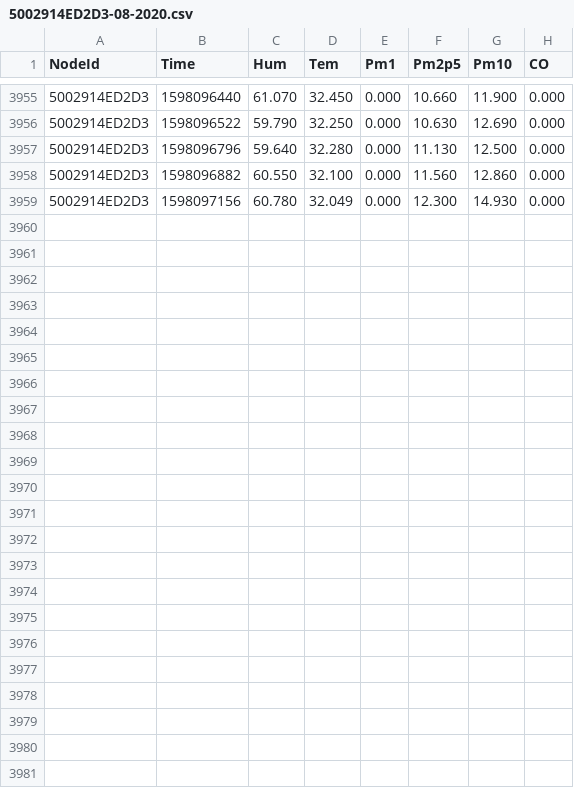
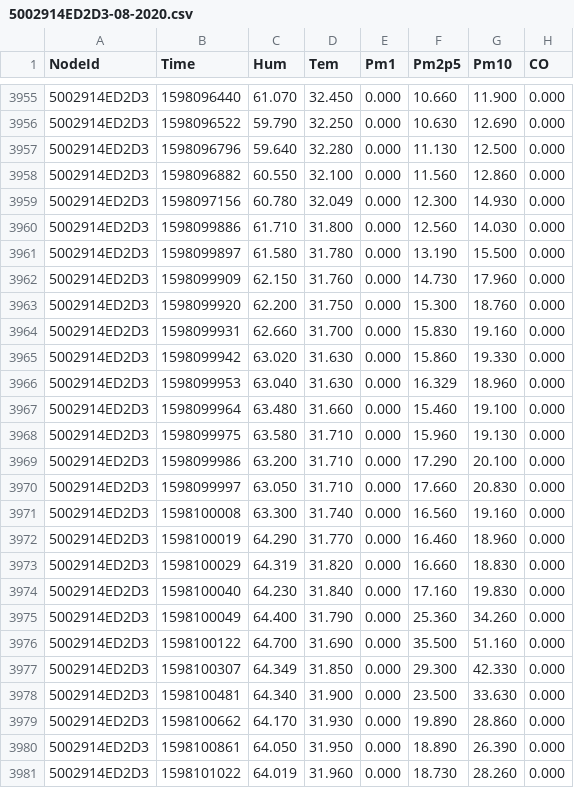
Before and after one commit to clonemasterUwU/airsense_data_raw, a CSV file: 5002914ED2D3-08-2020.csv, drawn as a sheet; only a part is shown, gaps mark what is left out.

```diff
--- a/5002914ED2D3-08-2020.csv
+++ b/5002914ED2D3-08-2020.csv
@@ -3959 +3959,23 @@ NodeId,Time,Hum,Tem,Pm1,Pm2p5,Pm10,CO
 5002914ED2D3,1598097156,60.780,32.049,0.000,12.300,14.930,0.000
+5002914ED2D3,1598099886,61.710,31.800,0.000,12.560,14.030,0.000
+5002914ED2D3,1598099897,61.580,31.780,0.000,13.190,15.500,0.000
+5002914ED2D3,1598099909,62.150,31.760,0.000,14.730,17.960,0.000
+5002914ED2D3,1598099920,62.200,31.750,0.000,15.300,18.760,0.000
+5002914ED2D3,1598099931,62.660,31.700,0.000,15.830,19.160,0.000
+5002914ED2D3,1598099942,63.020,31.630,0.000,15.860,19.330,0.000
+5002914ED2D3,1598099953,63.040,31.630,0.000,16.329,18.960,0.000
+5002914ED2D3,1598099964,63.480,31.660,0.000,15.460,19.100,0.000
+5002914ED2D3,1598099975,63.580,31.710,0.000,15.960,19.130,0.000
+5002914ED2D3,1598099986,63.200,31.710,0.000,17.290,20.100,0.000
+5002914ED2D3,1598099997,63.050,31.710,0.000,17.660,20.830,0.000
+5002914ED2D3,1598100008,63.300,31.740,0.000,16.560,19.160,0.000
+5002914ED2D3,1598100019,64.290,31.770,0.000,16.460,18.960,0.000
+5002914ED2D3,1598100029,64.319,31.820,0.000,16.660,18.830,0.000
+5002914ED2D3,1598100040,64.230,31.840,0.000,17.160,19.830,0.000
+5002914ED2D3,1598100049,64.400,31.790,0.000,25.360,34.260,0.000
+5002914ED2D3,1598100122,64.700,31.690,0.000,35.500,51.160,0.000
+5002914ED2D3,1598100307,64.349,31.850,0.000,29.300,42.330,0.000
+5002914ED2D3,1598100481,64.340,31.900,0.000,23.500,33.630,0.000
+5002914ED2D3,1598100662,64.170,31.930,0.000,19.890,28.860,0.000
+5002914ED2D3,1598100861,64.050,31.950,0.000,18.890,26.390,0.000
+5002914ED2D3,1598101022,64.019,31.960,0.000,18.730,28.260,0.000
```
Also changed, not shown: 50029167DB95-08-2020.csv, 50029167E731-08-2020.csv, 8 other files.
